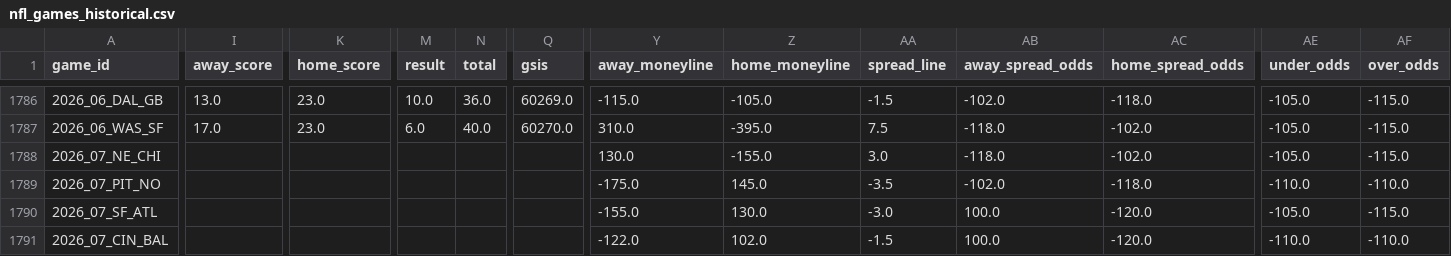
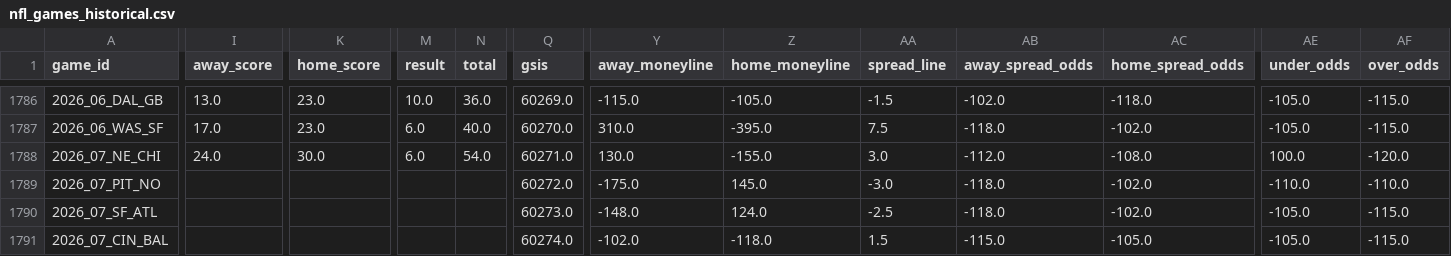
Before and after one commit to gmalbert/nfl-predictions, a CSV file: data_files/nfl_games_historical.csv, drawn as a sheet; only a part is shown, gaps mark what is left out; the diff covers the shown part only; the diff names each change by its address in the sheet, - before the commit and + after, or states it on an @@ line.

```diff
--- a/data_files/nfl_games_historical.csv
+++ b/data_files/nfl_games_historical.csv
-I1788 (away_score): (empty)
+I1788 (away_score): 24.0
-K1788 (home_score): (empty)
+K1788 (home_score): 30.0
-M1788 (result): (empty)
+M1788 (result): 6.0
-N1788 (total): (empty)
+N1788 (total): 54.0
-Q1788 (gsis): (empty)
+Q1788 (gsis): 60271.0
-AB1788 (away_spread_odds): -118.0
+AB1788 (away_spread_odds): -112.0
-AC1788 (home_spread_odds): -102.0
+AC1788 (home_spread_odds): -108.0
-AE1788 (under_odds): -105.0
+AE1788 (under_odds): 100.0
-AF1788 (over_odds): -115.0
+AF1788 (over_odds): -120.0
-Q1789 (gsis): (empty)
+Q1789 (gsis): 60272.0
-AA1789 (spread_line): -3.5
+AA1789 (spread_line): -3.0
-AB1789 (away_spread_odds): -102.0
+AB1789 (away_spread_odds): -118.0
-AC1789 (home_spread_odds): -118.0
+AC1789 (home_spread_odds): -102.0
-Q1790 (gsis): (empty)
+Q1790 (gsis): 60273.0
-Y1790 (away_moneyline): -155.0
+Y1790 (away_moneyline): -148.0
-Z1790 (home_moneyline): 130.0
+Z1790 (home_moneyline): 124.0
-AA1790 (spread_line): -3.0
+AA1790 (spread_line): -2.5
-AB1790 (away_spread_odds): 100.0
+AB1790 (away_spread_odds): -118.0
-AC1790 (home_spread_odds): -120.0
+AC1790 (home_spread_odds): -102.0
-Q1791 (gsis): (empty)
+Q1791 (gsis): 60274.0
-Y1791 (away_moneyline): -122.0
+Y1791 (away_moneyline): -102.0
-Z1791 (home_moneyline): 102.0
+Z1791 (home_moneyline): -118.0
-AA1791 (spread_line): -1.5
+AA1791 (spread_line): 1.5
-AB1791 (away_spread_odds): 100.0
+AB1791 (away_spread_odds): -115.0
-AC1791 (home_spread_odds): -120.0
+AC1791 (home_spread_odds): -105.0
-AE1791 (under_odds): -110.0
+AE1791 (under_odds): -105.0
-AF1791 (over_odds): -110.0
+AF1791 (over_odds): -115.0
```
Also changed, not shown: 71 edited cells elsewhere in this file, data_files/model_feature_importances.csv, 3 other files.
